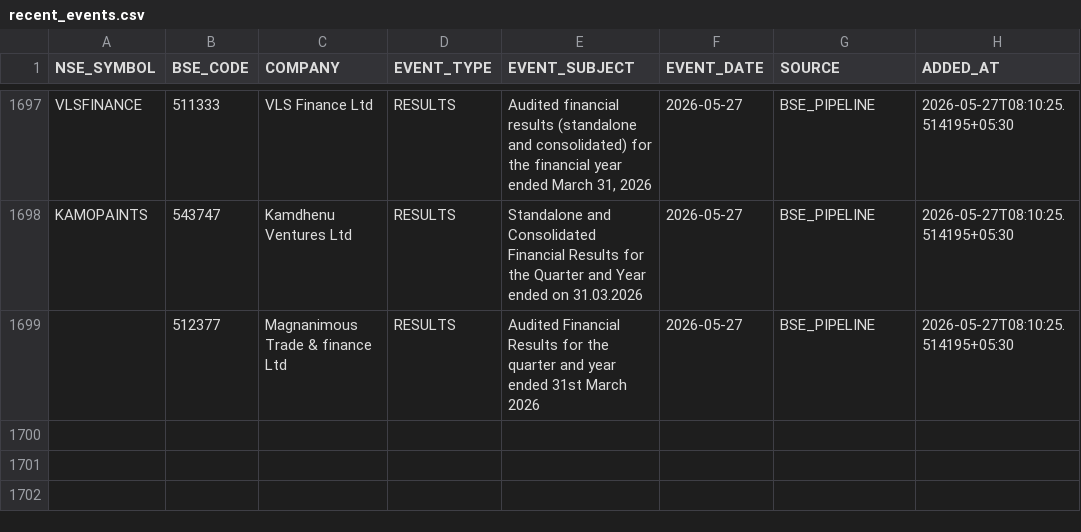
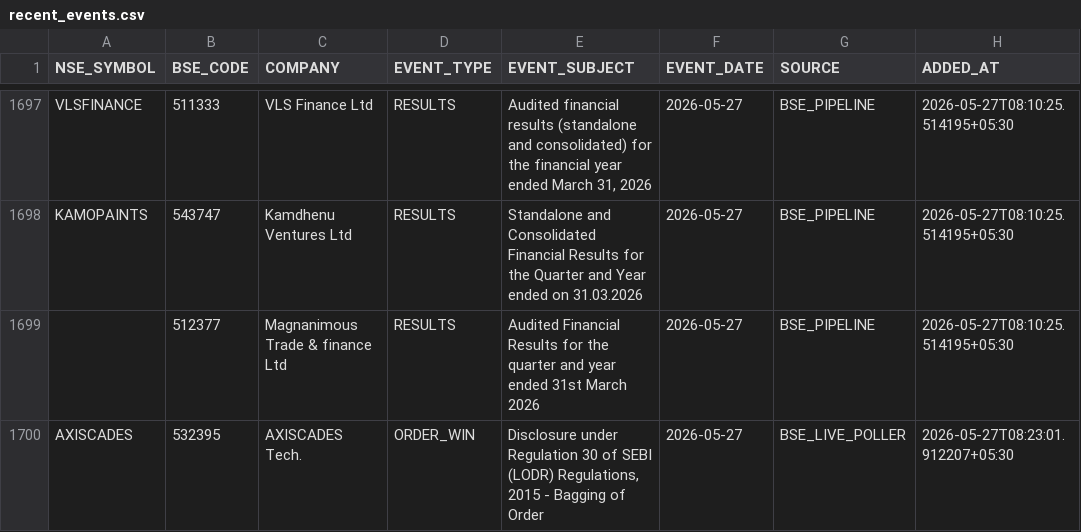
Before and after one commit to rajkshroff/multibagger-alerts, a CSV file: recent_events.csv, drawn as a sheet; only a part is shown, gaps mark what is left out.

```diff
--- a/recent_events.csv
+++ b/recent_events.csv
@@ -1757 +1757,2 @@ KAMOPAINTS,543747,Kamdhenu Ventures Ltd,RESULTS,Standalone and Consolidated Fina
 ,512377,Magnanimous Trade & finance Ltd,RESULTS,Audited Financial Results for the quarter and year ended 31st March 2026,2026-05-27,BSE_PIPELINE,2026-05-27T08:10:25.514195+05:30
+AXISCADES,532395,AXISCADES Tech.,ORDER_WIN,"Disclosure under Regulation 30 of SEBI (LODR) Regulations, 2015 - Bagging of Order",2026-05-27,BSE_LIVE_POLLER,2026-05-27T08:23:01.912207+05:30
```
Also changed, not shown: bear_alpha_scores.csv, early_alerts.csv, 5 other files.
